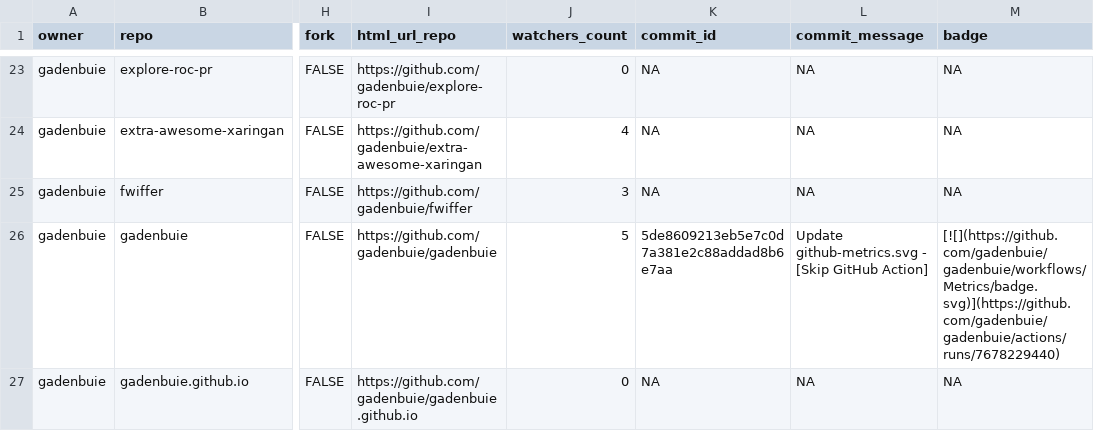
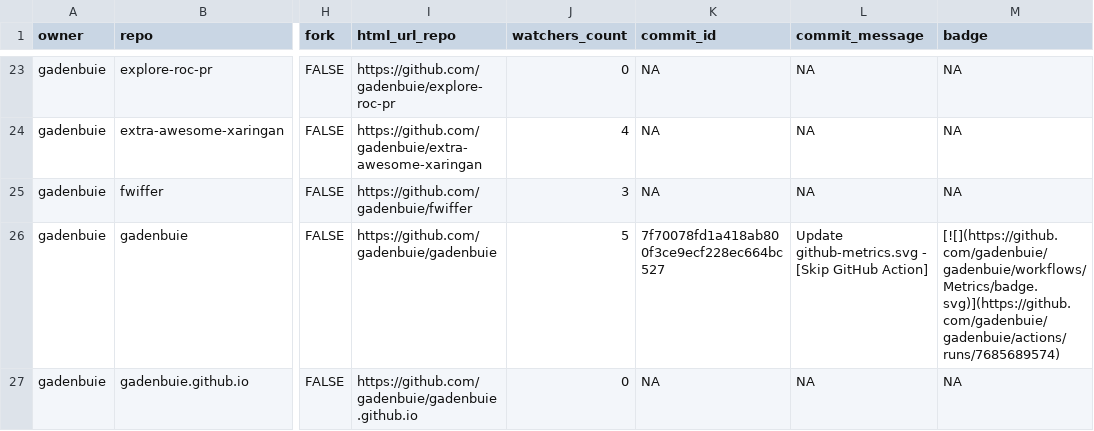
Before and after one commit to jimbrig/status, a CSV file: repos.csv, drawn as a sheet; only a part is shown, gaps mark what is left out; the diff covers the shown part only; the diff names each change by its address in the sheet, - before the commit and + after, or states it on an @@ line.

```diff
--- a/repos.csv
+++ b/repos.csv
-K26 (commit_id): 5de8609213eb5e7c0d7a381e2c88addad8b6e7aa
+K26 (commit_id): 7f70078fd1a418ab800f3ce9ecf228ec664bc527
-M26 (badge): [![](https://github.com/gadenbuie/gadenbuie/workflows/Metrics/badge.svg)](https://github.com/gadenbuie/gadenbuie/actions/runs/7678229440)
+M26 (badge): [![](https://github.com/gadenbuie/gadenbuie/workflows/Metrics/badge.svg)](https://github.com/gadenbuie/gadenbuie/actions/runs/7685689574)
```
Also changed, not shown: 1 added row, 1 removed row and 4 edited cells elsewhere in this file, 2 other files.
